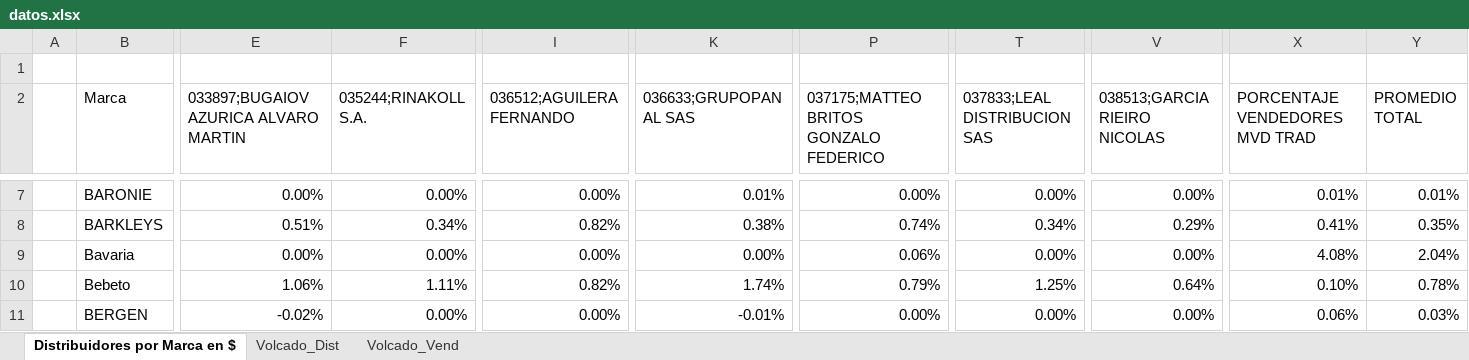
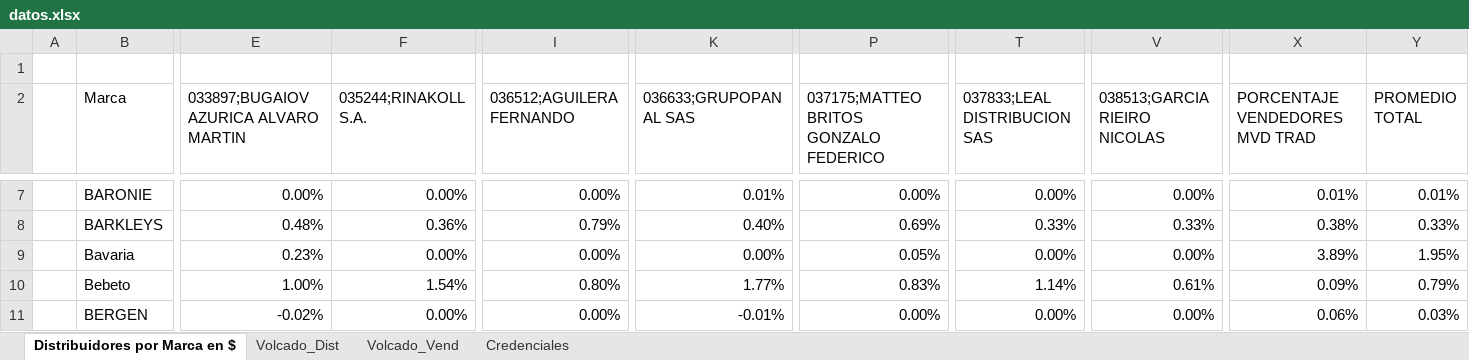
Before and after one commit to lucaslanterna38-cmd/distribuidores-interior, an Excel workbook: datos.xlsx, sheet Distribuidores por Marca en $, drawn as a sheet; only a part is shown, gaps mark what is left out; values as stored, in another font and other column widths than the file's, no borders; conditional formats and table styles not drawn; the diff covers the shown part only; the diff names each change by its address in the sheet, - before the commit and + after, or states it on an @@ line.

```diff
--- a/datos.xlsx (sheet Distribuidores por Marca en $)
+++ b/datos.xlsx (sheet Distribuidores por Marca en $)
+sheet tab: Credenciales
-E8: 0.51%
+E8: 0.48%
-F8 (035244;RINAKOLL S.A.): 0.34%
+F8 (035244;RINAKOLL S.A.): 0.36%
-I8 (036512;AGUILERA FERNANDO): 0.82%
+I8 (036512;AGUILERA FERNANDO): 0.79%
-K8 (036633;GRUPOPANAL SAS): 0.38%
+K8 (036633;GRUPOPANAL SAS): 0.40%
-P8: 0.74%
+P8: 0.69%
-T8 (037833;LEAL DISTRIBUCION SAS): 0.34%
+T8 (037833;LEAL DISTRIBUCION SAS): 0.33%
-V8 (038513;GARCIA RIEIRO NICOLAS): 0.29%
+V8 (038513;GARCIA RIEIRO NICOLAS): 0.33%
-X8 (PORCENTAJE VENDEDORES MVD TRAD): 0.41%
+X8 (PORCENTAJE VENDEDORES MVD TRAD): 0.38%
-Y8 (PROMEDIO TOTAL): 0.35%
+Y8 (PROMEDIO TOTAL): 0.33%
-E9: 0.00%
+E9: 0.23%
-P9: 0.06%
+P9: 0.05%
-X9 (PORCENTAJE VENDEDORES MVD TRAD): 4.08%
+X9 (PORCENTAJE VENDEDORES MVD TRAD): 3.89%
-Y9 (PROMEDIO TOTAL): 2.04%
+Y9 (PROMEDIO TOTAL): 1.95%
-E10: 1.06%
+E10: 1.00%
-F10 (035244;RINAKOLL S.A.): 1.11%
+F10 (035244;RINAKOLL S.A.): 1.54%
-I10 (036512;AGUILERA FERNANDO): 0.82%
+I10 (036512;AGUILERA FERNANDO): 0.80%
-K10 (036633;GRUPOPANAL SAS): 1.74%
+K10 (036633;GRUPOPANAL SAS): 1.77%
-P10: 0.79%
+P10: 0.83%
-T10 (037833;LEAL DISTRIBUCION SAS): 1.25%
+T10 (037833;LEAL DISTRIBUCION SAS): 1.14%
-V10 (038513;GARCIA RIEIRO NICOLAS): 0.64%
+V10 (038513;GARCIA RIEIRO NICOLAS): 0.61%
-X10 (PORCENTAJE VENDEDORES MVD TRAD): 0.10%
+X10 (PORCENTAJE VENDEDORES MVD TRAD): 0.09%
-Y10 (PROMEDIO TOTAL): 0.78%
+Y10 (PROMEDIO TOTAL): 0.79%
```
Also changed, not shown: 883 edited cells elsewhere in this sheet, sheet Volcado_Dist, sheet Volcado_Vend.
